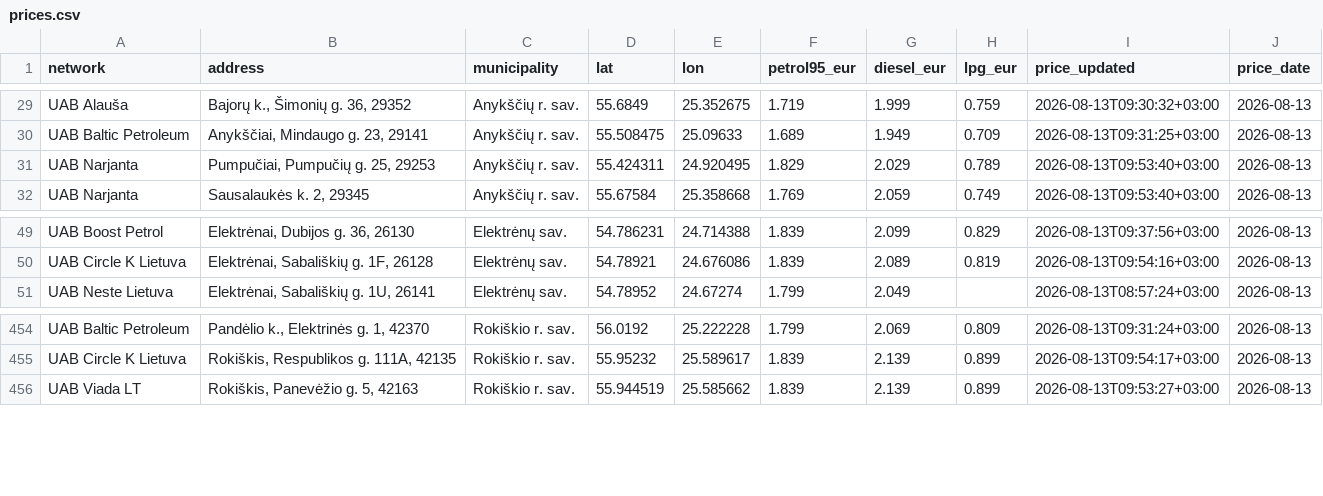
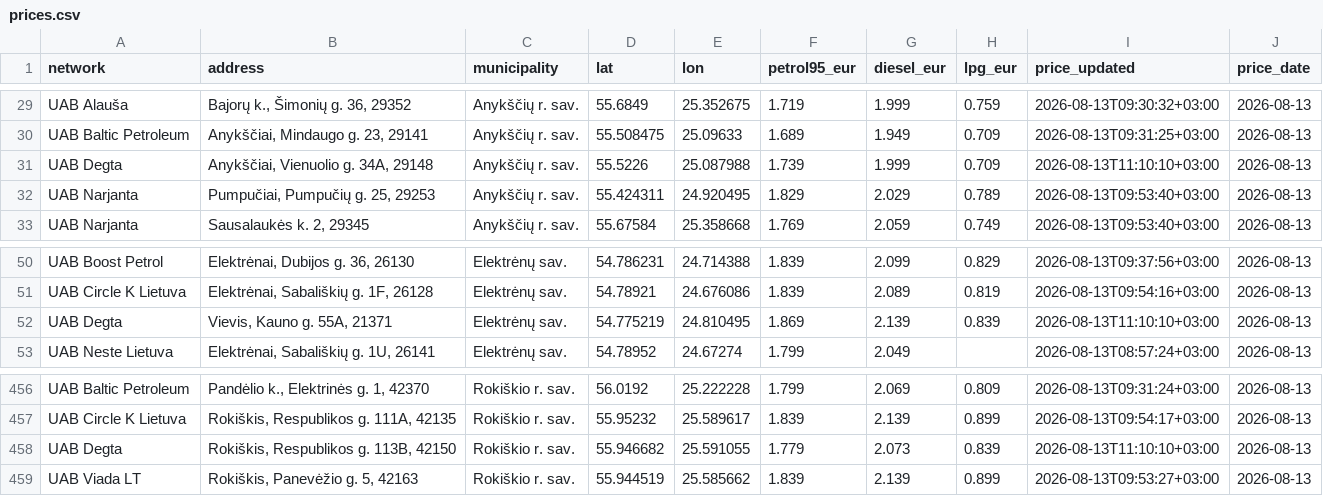
Before and after one commit to linciuz/Kuro-kainos-Lietuvoje, a CSV file: api/prices.csv, drawn as a sheet; only a part is shown, gaps mark what is left out.

```diff
--- a/api/prices.csv
+++ b/api/prices.csv
@@ -30,2 +30,3 @@ UAB Alauša,"Bajorų k., Šimonių g. 36, 29352",Anykščių r. sav.,55.6849,25.
 UAB Baltic Petroleum,"Anykščiai, Mindaugo g. 23, 29141",Anykščių r. sav.,55.508475,25.09633,1.689,1.949,0.709,2026-08-13T09:31:25+03:00,2026-08-13
+UAB Degta,"Anykščiai, Vienuolio g. 34A, 29148",Anykščių r. sav.,55.5226,25.087988,1.739,1.999,0.709,2026-08-13T11:10:10+03:00,2026-08-13
 UAB Narjanta,"Pumpučiai, Pumpučių g. 25, 29253",Anykščių r. sav.,55.424311,24.920495,1.829,2.029,0.789,2026-08-13T09:53:40+03:00,2026-08-13
@@ -50,2 +51,3 @@ UAB Boost Petrol,"Elektrėnai, Dubijos g. 36, 26130",Elektrėnų sav.,54.786231,
 UAB Circle K Lietuva,"Elektrėnai, Sabališkių g. 1F, 26128",Elektrėnų sav.,54.78921,24.676086,1.839,2.089,0.819,2026-08-13T09:54:16+03:00,2026-08-13
+UAB Degta,"Vievis, Kauno g. 55A, 21371",Elektrėnų sav.,54.775219,24.810495,1.869,2.139,0.839,2026-08-13T11:10:10+03:00,2026-08-13
 UAB Neste Lietuva,"Elektrėnai, Sabališkių g. 1U, 26141",Elektrėnų sav.,54.78952,24.67274,1.799,2.049,,2026-08-13T08:57:24+03:00,2026-08-13
@@ -455,2 +457,3 @@ UAB Baltic Petroleum,"Pandėlio k., Elektrinės g. 1, 42370",Rokiškio r. sav.,5
 UAB Circle K Lietuva,"Rokiškis, Respublikos g. 111A, 42135",Rokiškio r. sav.,55.95232,25.589617,1.839,2.139,0.899,2026-08-13T09:54:17+03:00,2026-08-13
+UAB Degta,"Rokiškis, Respublikos g. 113B, 42150",Rokiškio r. sav.,55.946682,25.591055,1.779,2.073,0.839,2026-08-13T11:10:10+03:00,2026-08-13
 UAB Viada LT,"Rokiškis, Panevėžio g. 5, 42163",Rokiškio r. sav.,55.944519,25.585662,1.839,2.139,0.899,2026-08-13T09:53:27+03:00,2026-08-13
```
Also changed, not shown: 18 other files.
